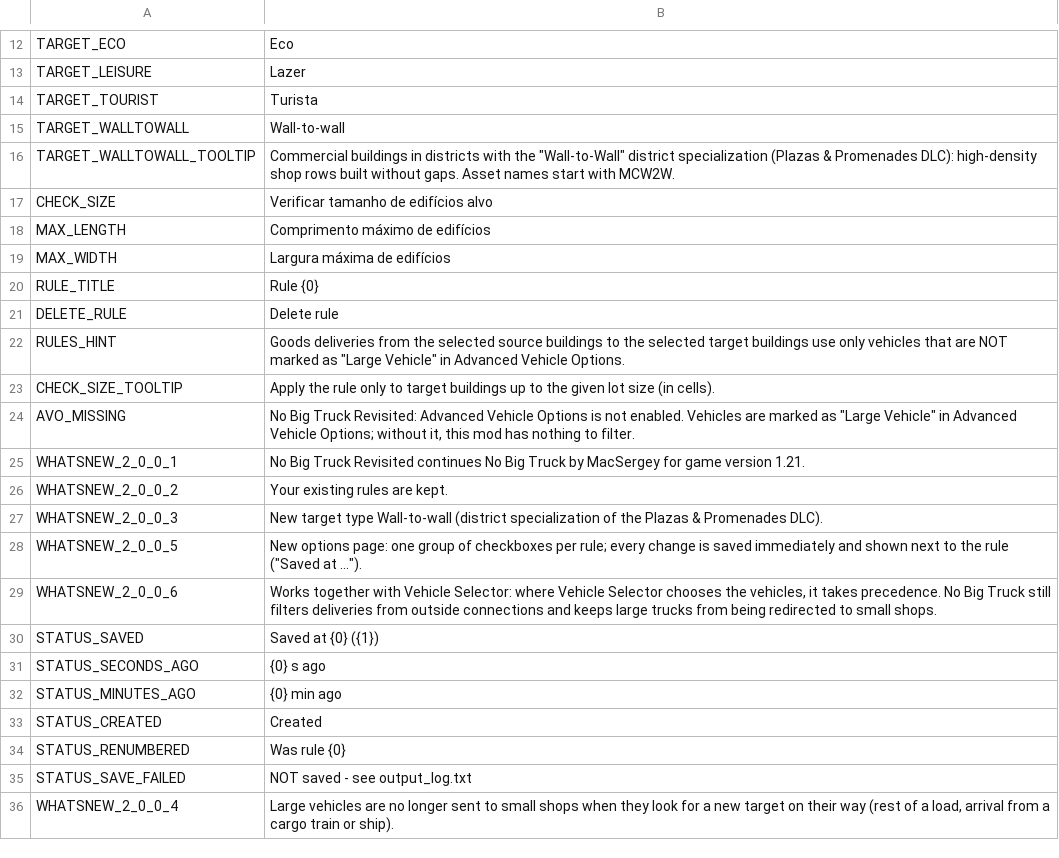
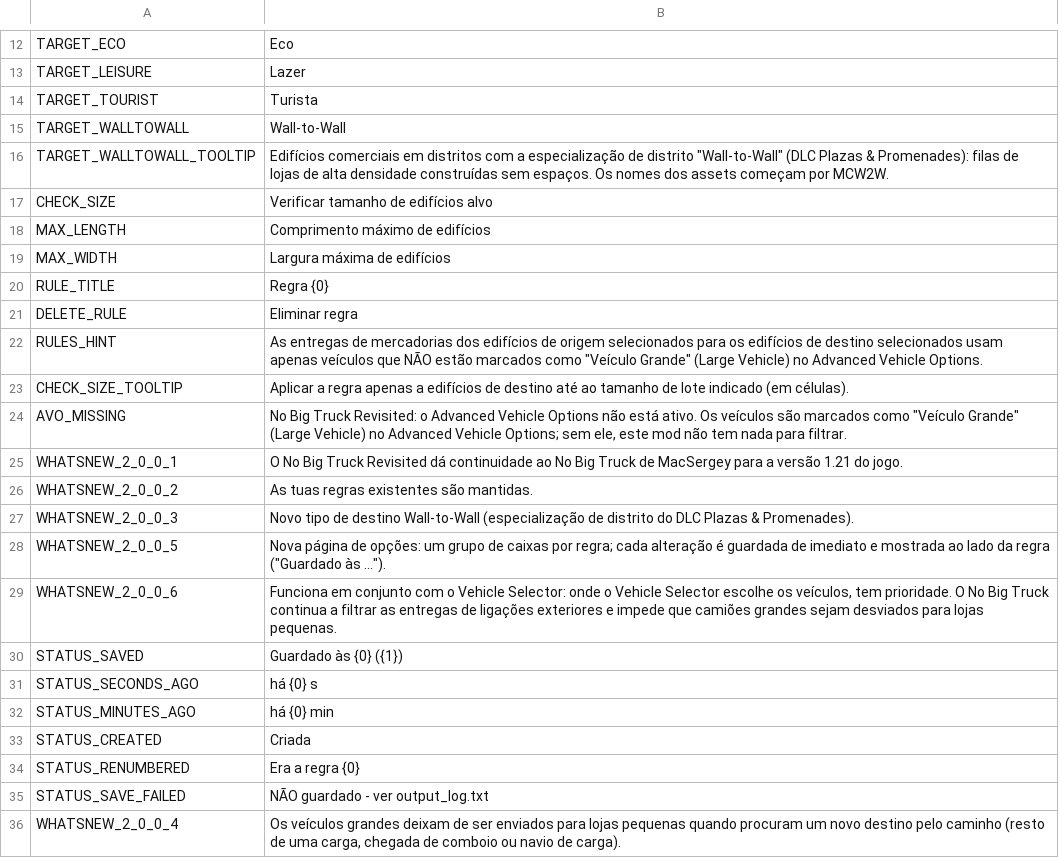
Before and after one commit to CityGecko/CS-NoBigTruckRevisited, a CSV file: NoBigTruck/Translations/pt-PT.csv, drawn as a sheet; only a part is shown, gaps mark what is left out.

Commit message:
New translations en-en.csv (Portuguese)
[ci skip]

```diff
--- a/NoBigTruck/Translations/pt-PT.csv
+++ b/NoBigTruck/Translations/pt-PT.csv
@@ -14,4 +14,4 @@
 "TARGET_TOURIST","Turista"
-"TARGET_WALLTOWALL","Wall-to-wall"
-"TARGET_WALLTOWALL_TOOLTIP","Commercial buildings in districts with the ""Wall-to-Wall"" district specialization (Plazas & Promenades DLC): high-density shop rows built without gaps. Asset names start with MCW2W."
+"TARGET_WALLTOWALL","Wall-to-Wall"
+"TARGET_WALLTOWALL_TOOLTIP","Edifícios comerciais em distritos com a especialização de distrito ""Wall-to-Wall"" (DLC Plazas & Promenades): filas de lojas de alta densidade construídas sem espaços. Os nomes dos assets começam por MCW2W."
 "CHECK_SIZE","Verificar tamanho de edifícios alvo"
@@ -19,18 +19,18 @@
 "MAX_WIDTH","Largura máxima de edifícios"
-"RULE_TITLE","Rule {0}"
-"DELETE_RULE","Delete rule"
-"RULES_HINT","Goods deliveries from the selected source buildings to the selected target buildings use only vehicles that are NOT marked as ""Large Vehicle"" in Advanced Vehicle Options."
-"CHECK_SIZE_TOOLTIP","Apply the rule only to target buildings up to the given lot size (in cells)."
-"AVO_MISSING","No Big Truck Revisited: Advanced Vehicle Options is not enabled. Vehicles are marked as ""Large Vehicle"" in Advanced Vehicle Options; without it, this mod has nothing to filter."
-"WHATSNEW_2_0_0_1","No Big Truck Revisited continues No Big Truck by MacSergey for game version 1.21."
-"WHATSNEW_2_0_0_2","Your existing rules are kept."
-"WHATSNEW_2_0_0_3","New target type Wall-to-wall (district specialization of the Plazas & Promenades DLC)."
-"WHATSNEW_2_0_0_5","New options page: one group of checkboxes per rule; every change is saved immediately and shown next to the rule (""Saved at ..."")."
-"WHATSNEW_2_0_0_6","Works together with Vehicle Selector: where Vehicle Selector chooses the vehicles, it takes precedence. No Big Truck still filters deliveries from outside connections and keeps large trucks from being redirected to small shops."
-"STATUS_SAVED","Saved at {0} ({1})"
-"STATUS_SECONDS_AGO","{0} s ago"
-"STATUS_MINUTES_AGO","{0} min ago"
-"STATUS_CREATED","Created"
-"STATUS_RENUMBERED","Was rule {0}"
-"STATUS_SAVE_FAILED","NOT saved - see output_log.txt"
-"WHATSNEW_2_0_0_4","Large vehicles are no longer sent to small shops when they look for a new target on their way (rest of a load, arrival from a cargo train or ship)."
+"RULE_TITLE","Regra {0}"
+"DELETE_RULE","Eliminar regra"
+"RULES_HINT","As entregas de mercadorias dos edifícios de origem selecionados para os edifícios de destino selecionados usam apenas veículos que NÃO estão marcados como ""Veículo Grande"" (Large Vehicle) no Advanced Vehicle Options."
+"CHECK_SIZE_TOOLTIP","Aplicar a regra apenas a edifícios de destino até ao tamanho de lote indicado (em células)."
+"AVO_MISSING","No Big Truck Revisited: o Advanced Vehicle Options não está ativo. Os veículos são marcados como ""Veículo Grande"" (Large Vehicle) no Advanced Vehicle Options; sem ele, este mod não tem nada para filtrar."
+"WHATSNEW_2_0_0_1","O No Big Truck Revisited dá continuidade ao No Big Truck de MacSergey para a versão 1.21 do jogo."
+"WHATSNEW_2_0_0_2","As tuas regras existentes são mantidas."
+"WHATSNEW_2_0_0_3","Novo tipo de destino Wall-to-Wall (especialização de distrito do DLC Plazas & Promenades)."
+"WHATSNEW_2_0_0_5","Nova página de opções: um grupo de caixas por regra; cada alteração é guardada de imediato e mostrada ao lado da regra (""Guardado às ..."")."
+"WHATSNEW_2_0_0_6","Funciona em conjunto com o Vehicle Selector: onde o Vehicle Selector escolhe os veículos, tem prioridade. O No Big Truck continua a filtrar as entregas de ligações exteriores e impede que camiões grandes sejam desviados para lojas pequenas."
+"STATUS_SAVED","Guardado às {0} ({1})"
+"STATUS_SECONDS_AGO","há {0} s"
+"STATUS_MINUTES_AGO","há {0} min"
+"STATUS_CREATED","Criada"
+"STATUS_RENUMBERED","Era a regra {0}"
+"STATUS_SAVE_FAILED","NÃO guardado - ver output_log.txt"
+"WHATSNEW_2_0_0_4","Os veículos grandes deixam de ser enviados para lojas pequenas quando procuram um novo destino pelo caminho (resto de uma carga, chegada de comboio ou navio de carga)."
```
